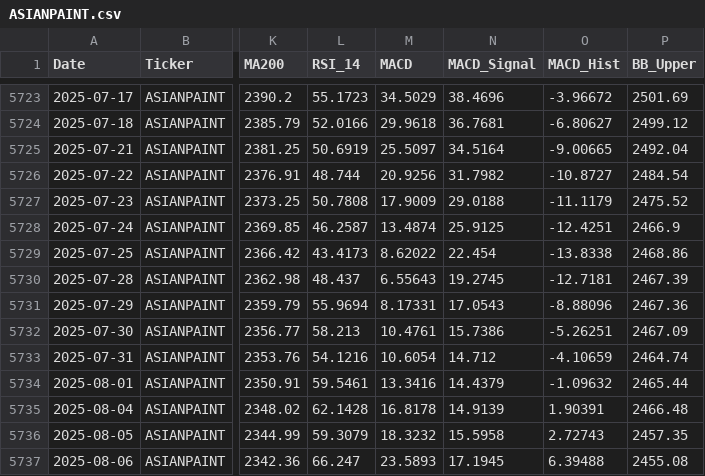
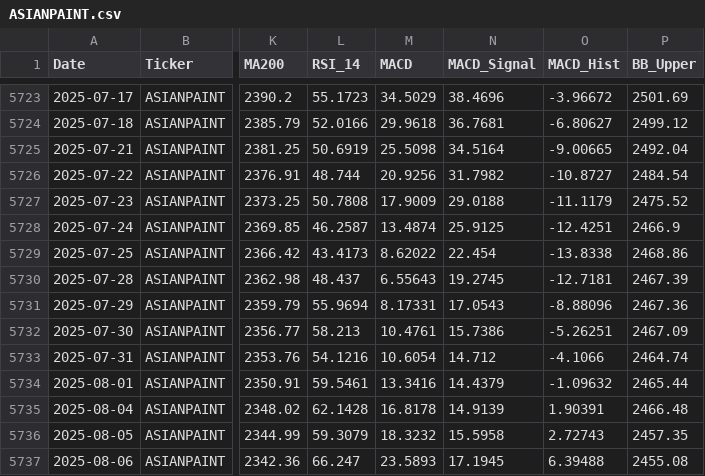
Before and after one commit to wimpypython/nifty-stock-intelligence, a CSV file: data/historical/ASIANPAINT.csv, drawn as a sheet; only a part is shown, gaps mark what is left out; the diff covers the shown part only; the diff names each change by its address in the sheet, - before the commit and + after, or states it on an @@ line.

```diff
--- a/data/historical/ASIANPAINT.csv
+++ b/data/historical/ASIANPAINT.csv
-M5725 (MACD): 25.5097
+M5725 (MACD): 25.5098
-O5733 (MACD_Hist): -4.10659
+O5733 (MACD_Hist): -4.1066
```
Also changed, not shown: 2 added rows and 12 edited cells elsewhere in this file, data/historical/GRASIM.csv, data/historical/HEROMOTOCO.csv, 52 other files.
